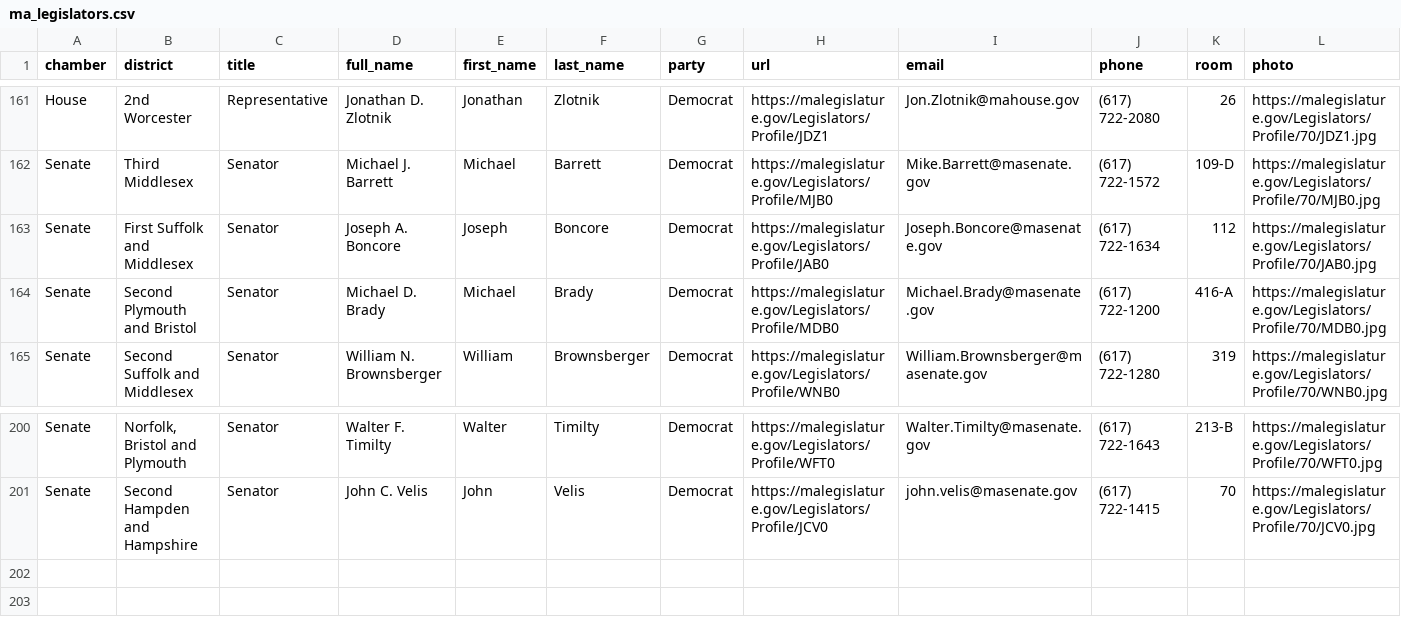
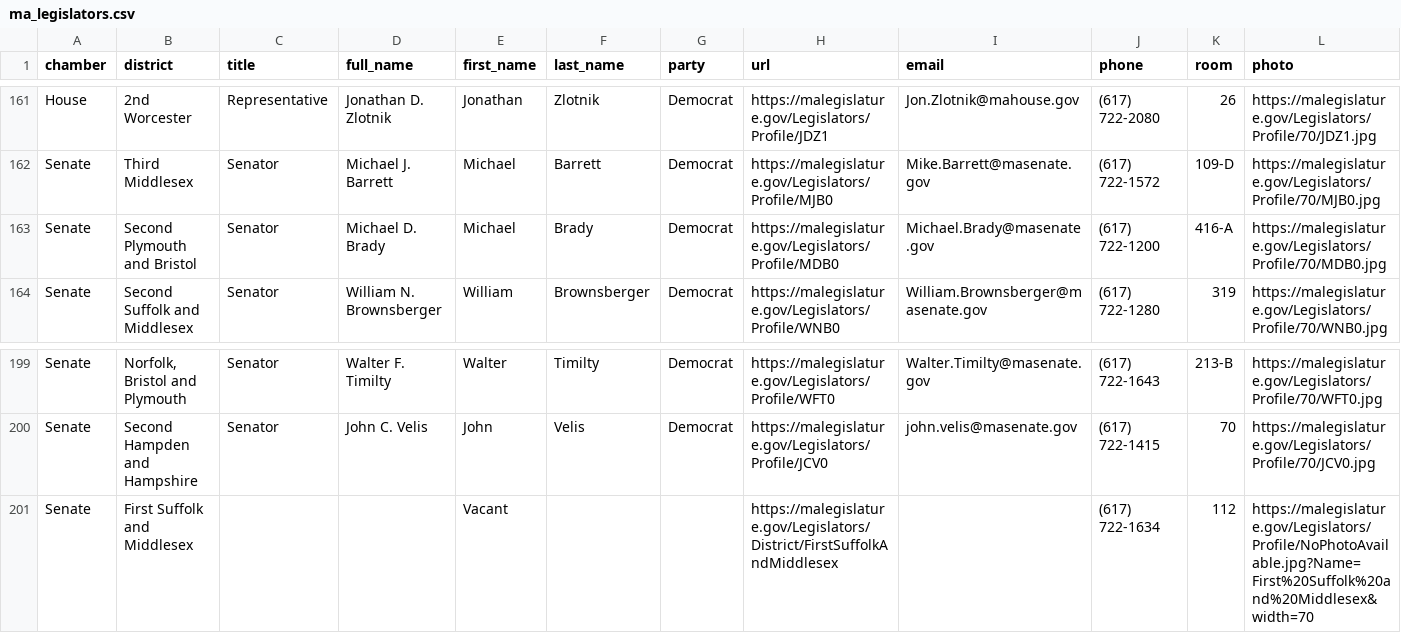
Before and after one commit to bhrutledge/ma-legislature, a CSV file: dist/ma_legislators.csv, drawn as a sheet; only a part is shown, gaps mark what is left out.

Commit message:
Update data

```diff
--- a/dist/ma_legislators.csv
+++ b/dist/ma_legislators.csv
@@ -162,3 +162,2 @@
 "Senate","Third Middlesex","Senator","Michael J. Barrett","Michael","Barrett","Democrat","https://malegislature.gov/Legislators/Profile/MJB0","Mike.Barrett@masenate.gov","(617) 722-1572","109-D","https://malegislature.gov/Legislators/Profile/70/MJB0.jpg"
-"Senate","First Suffolk and Middlesex","Senator","Joseph A. Boncore","Joseph","Boncore","Democrat","https://malegislature.gov/Legislators/Profile/JAB0","Joseph.Boncore@masenate.gov","(617) 722-1634","112","https://malegislature.gov/Legislators/Profile/70/JAB0.jpg"
 "Senate","Second Plymouth and Bristol","Senator","Michael D. Brady","Michael","Brady","Democrat","https://malegislature.gov/Legislators/Profile/MDB0","Michael.Brady@masenate.gov","(617) 722-1200","416-A","https://malegislature.gov/Legislators/Profile/70/MDB0.jpg"
@@ -201 +200,2 @@
 "Senate","Second Hampden and Hampshire","Senator","John C. Velis","John","Velis","Democrat","https://malegislature.gov/Legislators/Profile/JCV0","john.velis@masenate.gov","(617) 722-1415","70","https://malegislature.gov/Legislators/Profile/70/JCV0.jpg"
+"Senate","First Suffolk and Middlesex","","","Vacant","","","https://malegislature.gov/Legislators/District/FirstSuffolkAndMiddlesex","","(617) 722-1634","112","https://malegislature.gov/Legislators/Profile/NoPhotoAvailable.jpg?Name=First%20Suffolk%20and%20Middlesex&width=70"
```
Also changed, not shown: 2 other files.
